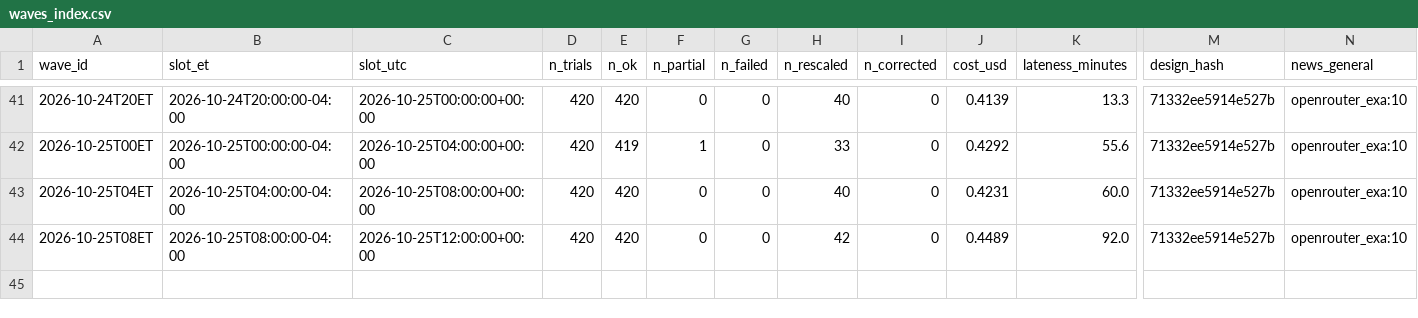
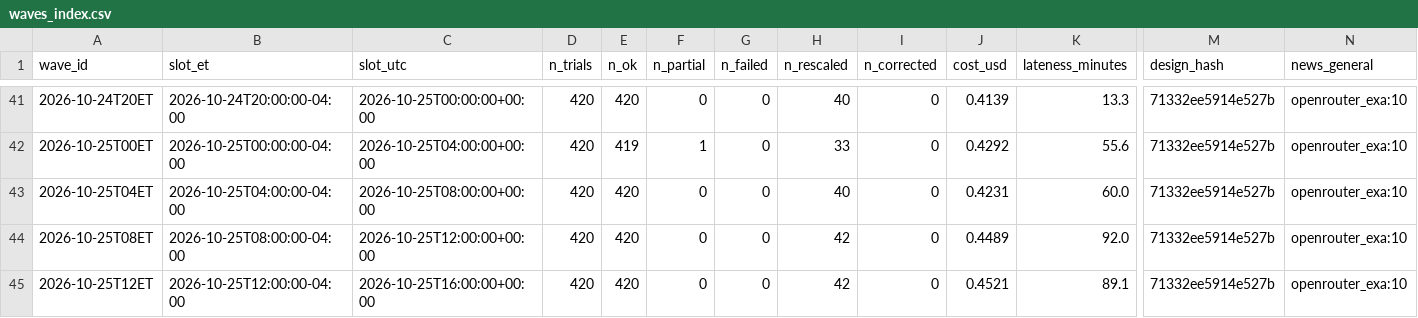
Before and after one commit to alizarif/hf-ai-inflation-expectations, a CSV file: data/waves_index.csv, drawn as a sheet; only a part is shown, gaps mark what is left out; rows hold the shown columns only; the diff names each change by its address in the sheet, - before the commit and + after, or states it on an @@ line.

```diff
--- a/data/waves_index.csv
+++ b/data/waves_index.csv
+row 45: 2026-10-25T12ET | 2026-10-25T12:00:00-04:00 | 2026-10-25T16:00:00+00:00 | 420 | 420 | 0 | 0 | 42 | 0 | 0.4521 | 89.1 | 71332ee5914e527b | openrouter_exa:10
```
Also changed, not shown: 15 other files.
